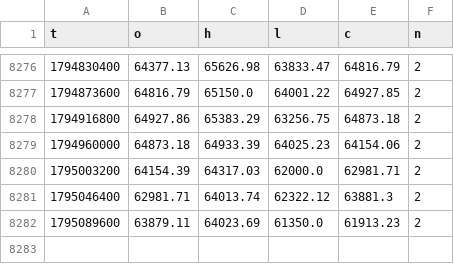
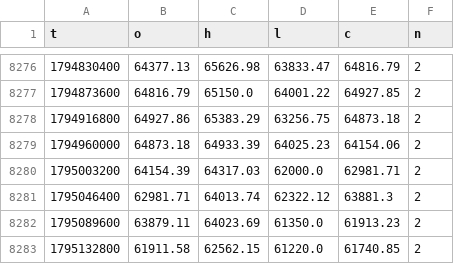
Before and after one commit to BTCPrrrimccessaV01/darmowa-prognoza-btc, a CSV file: data/candles12h.csv, drawn as a sheet; only a part is shown, gaps mark what is left out.

```diff
--- a/data/candles12h.csv
+++ b/data/candles12h.csv
@@ -8282 +8282,2 @@ t,o,h,l,c,n
 1795089600,63879.11,64023.69,61350.0,61913.23,2
+1795132800,61911.58,62562.15,61220.0,61740.85,2
```
Also changed, not shown: 11 other files.
